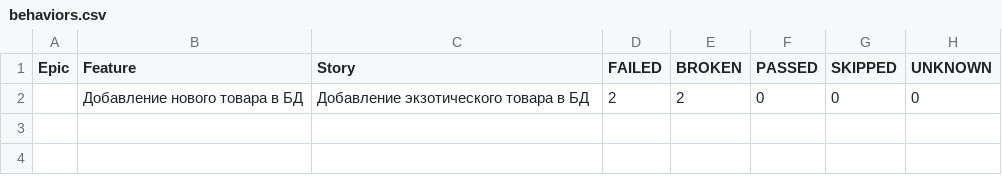
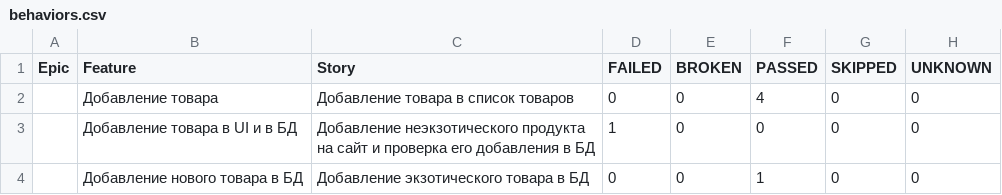
Before and after one commit to kscclov/sandbox-chameleon, a CSV file: target/site/allure-maven-plugin/data/behaviors.csv, drawn as a sheet.

```diff
--- a/target/site/allure-maven-plugin/data/behaviors.csv
+++ b/target/site/allure-maven-plugin/data/behaviors.csv
@@ -1,2 +1,4 @@
 "Epic","Feature","Story","FAILED","BROKEN","PASSED","SKIPPED","UNKNOWN"
-"","Добавление нового товара в БД","Добавление экзотического товара в БД","2","2","0","0","0"
+"","Добавление товара","Добавление товара в список товаров","0","0","4","0","0"
+"","Добавление товара в UI и в БД","Добавление неэкзотического продукта на сайт и проверка его добавления в БД","1","0","0","0","0"
+"","Добавление нового товара в БД","Добавление экзотического товара в БД","0","0","1","0","0"
```
Also changed, not shown: target/site/allure-maven-plugin/data/suites.csv, 28 other files.
